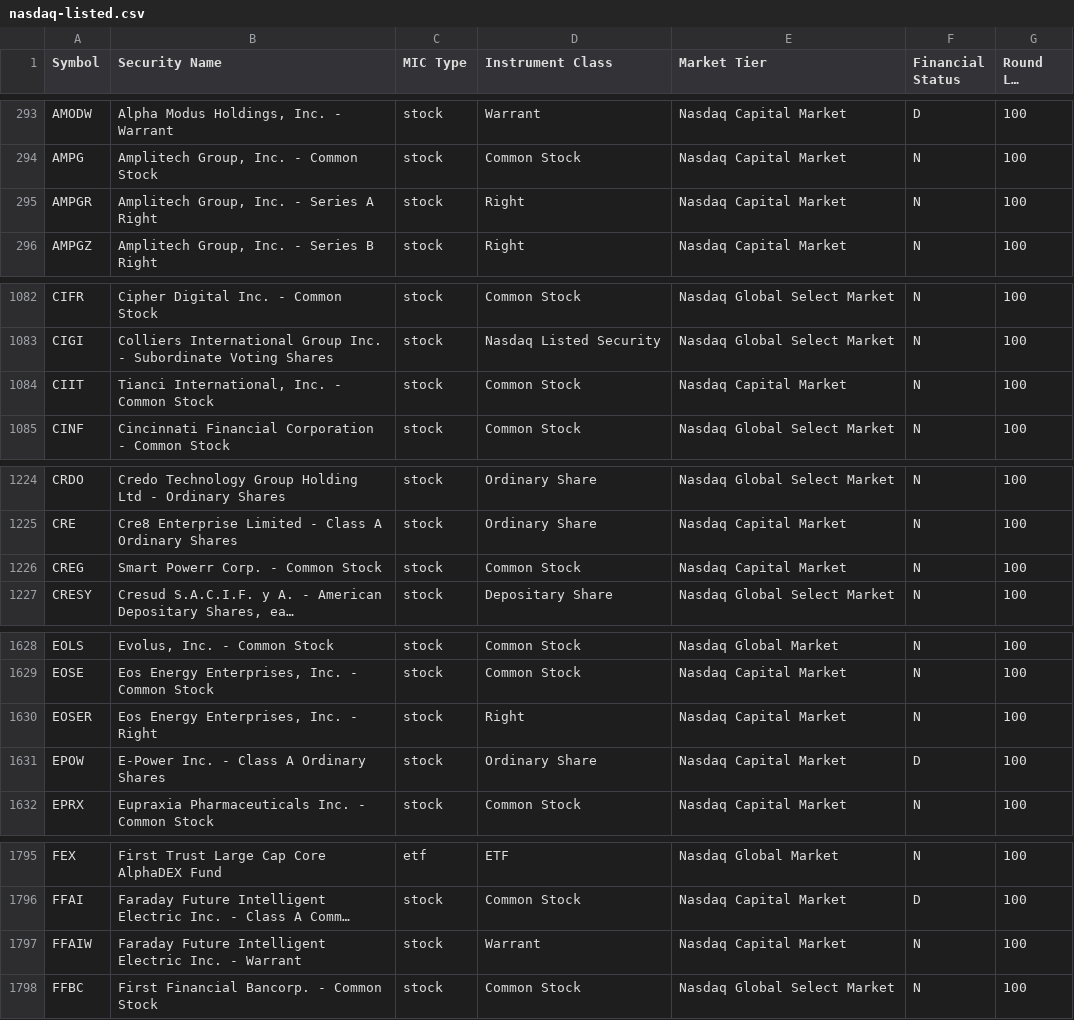
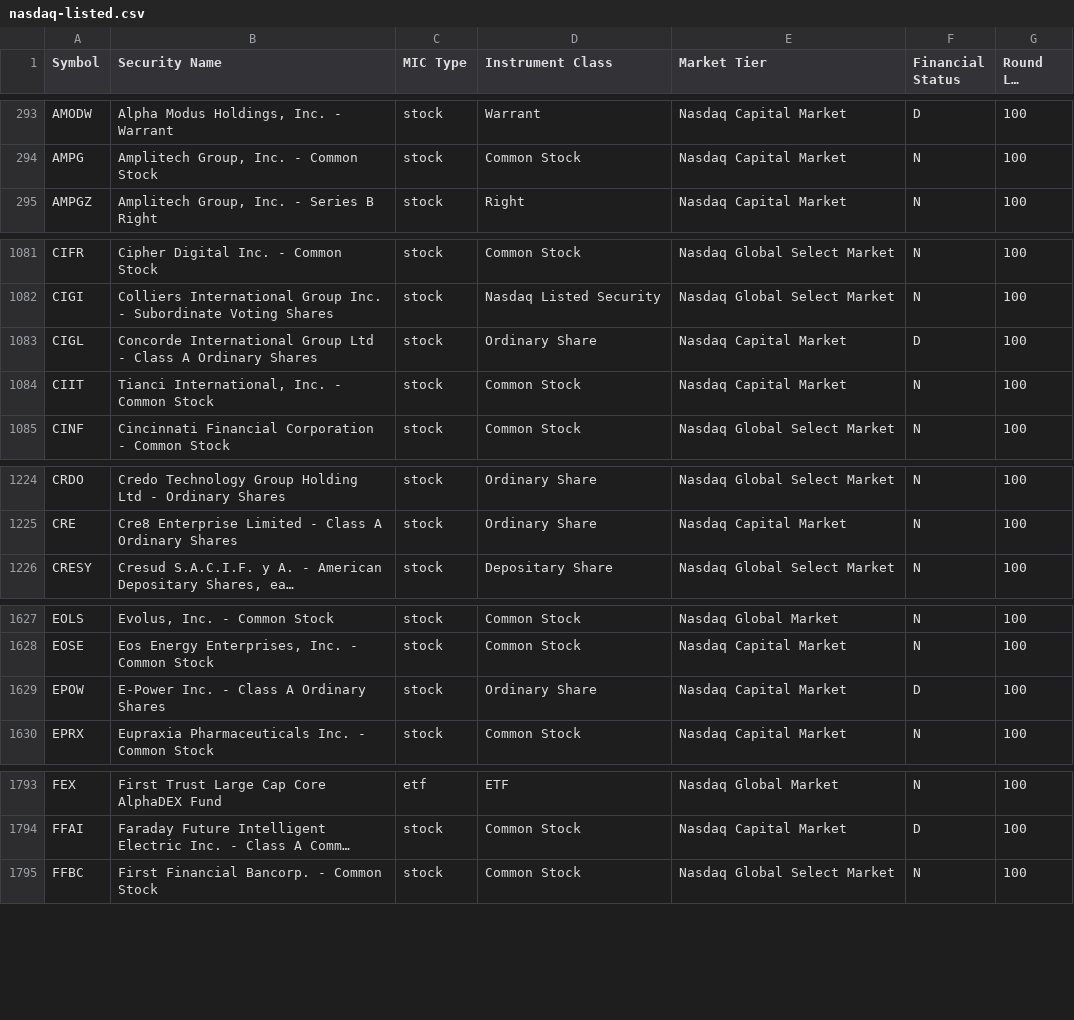
Before and after one commit to Gibiamie/Gibiamie.github.io, a CSV file: mic/data/nasdaq-listed.csv, drawn as a sheet; only a part is shown, gaps mark what is left out; long unchanged cells end in …; removed rows and columns are numbered as before the commit, all else as after; the diff covers the shown part only; the diff names each change by its address in the sheet, - before the commit and + after, or states it on an @@ line.

```diff
--- a/mic/data/nasdaq-listed.csv
+++ b/mic/data/nasdaq-listed.csv
-row 295: AMPGR | Amplitech Group, Inc. - Series A Right | stock | Right | Nasdaq Capital Market | N | 100
+row 1083: CIGL | Concorde International Group Ltd - Class A Ordinary Shares | stock | Ordinary Share | Nasdaq Capital Market | D | 100
-row 1226: CREG | Smart Powerr Corp. - Common Stock | stock | Common Stock | Nasdaq Capital Market | N | 100
-row 1630: EOSER | Eos Energy Enterprises, Inc. - Right | stock | Right | Nasdaq Capital Market | N | 100
-row 1797: FFAIW | Faraday Future Intelligent Electric Inc. - Warrant | stock | Warrant | Nasdaq Capital Market | N | 100
```
Also changed, not shown: 3 removed rows and 5 edited cells elsewhere in this file, 2 other files.
